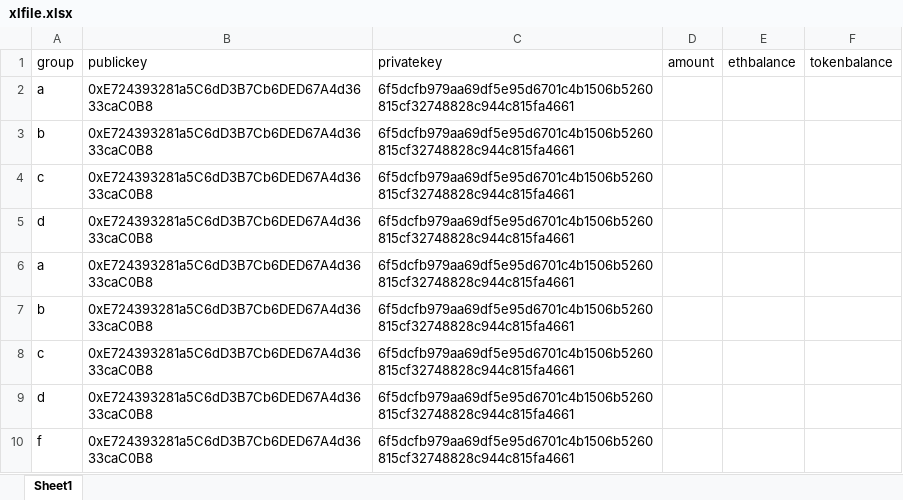
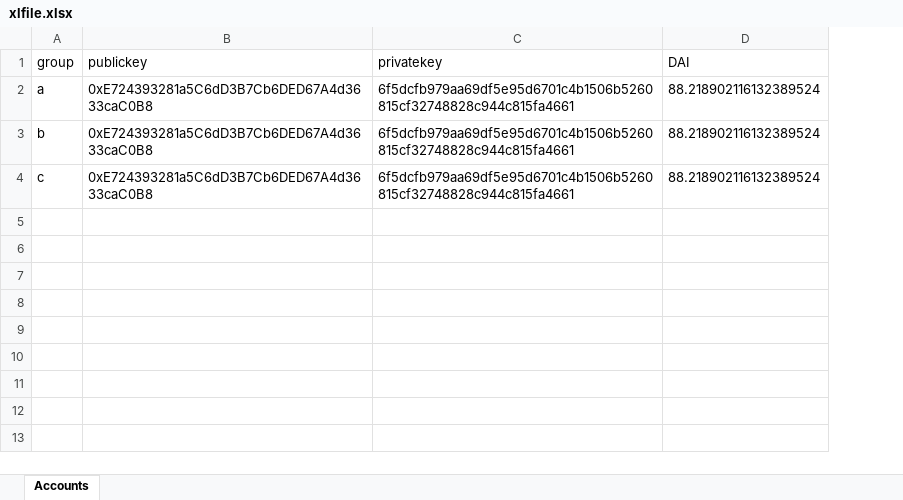
Before and after one commit to abhithory/uniswap-bot, an Excel workbook: file/xlfile.xlsx, sheet Accounts, drawn as a sheet; values as stored, in another font and other column widths than the file's, no borders; removed rows and columns are numbered as before the commit, all else as after; the diff names each change by its address in the sheet, - before the commit and + after, or states it on an @@ line.

```diff
--- a/file/xlfile.xlsx (sheet Accounts)
+++ b/file/xlfile.xlsx (sheet Accounts)
-sheet tab: Sheet1
+sheet tab: Accounts
-column D (amount), empty
-column E (ethbalance), empty
-column F (tokenbalance), empty
+column D (DAI), rows 2-4: all 88.218902116132389524
-row 5: d | 0xE724393281a5C6dD3B7Cb6DED67A4d3633caC0B8 | 6f5dcfb979aa69df5e95d6701c4b1506b5260815cf32748828c944c815fa4661
-row 6: a | 0xE724393281a5C6dD3B7Cb6DED67A4d3633caC0B8 | 6f5dcfb979aa69df5e95d6701c4b1506b5260815cf32748828c944c815fa4661
-row 7: b | 0xE724393281a5C6dD3B7Cb6DED67A4d3633caC0B8 | 6f5dcfb979aa69df5e95d6701c4b1506b5260815cf32748828c944c815fa4661
-row 8: c | 0xE724393281a5C6dD3B7Cb6DED67A4d3633caC0B8 | 6f5dcfb979aa69df5e95d6701c4b1506b5260815cf32748828c944c815fa4661
-row 9: d | 0xE724393281a5C6dD3B7Cb6DED67A4d3633caC0B8 | 6f5dcfb979aa69df5e95d6701c4b1506b5260815cf32748828c944c815fa4661
-row 10: f | 0xE724393281a5C6dD3B7Cb6DED67A4d3633caC0B8 | 6f5dcfb979aa69df5e95d6701c4b1506b5260815cf32748828c944c815fa4661
```
Also changed, not shown: 1 other file.
